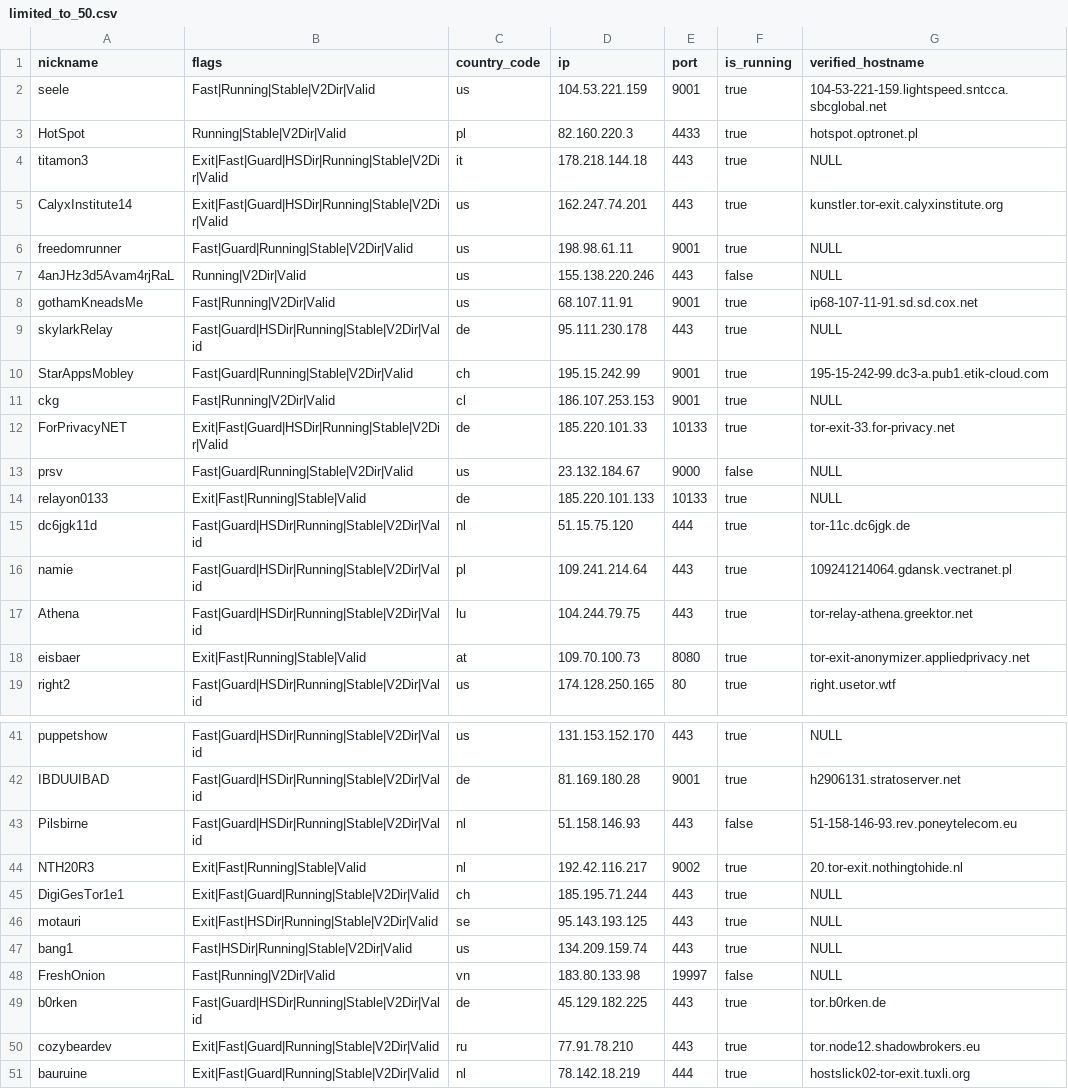
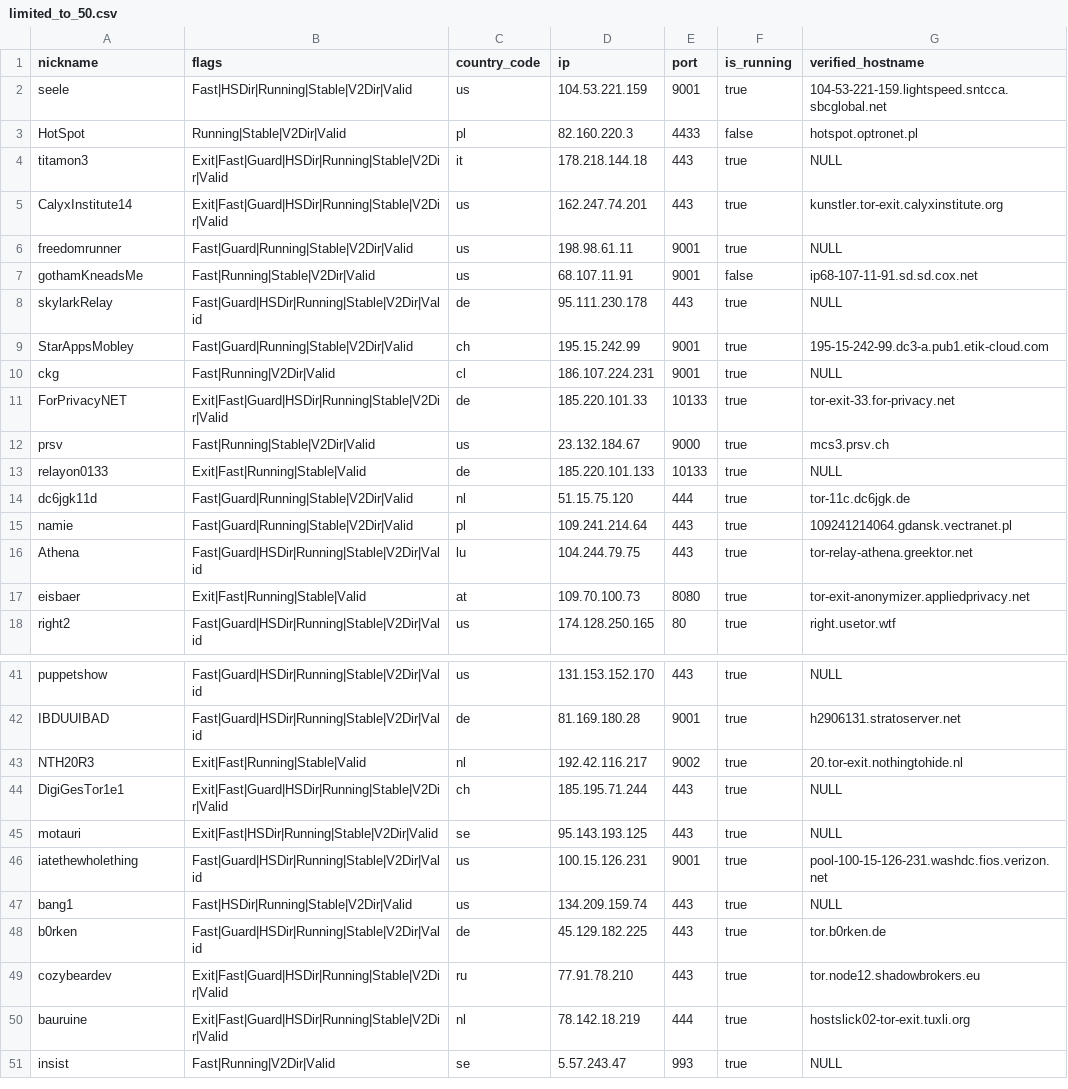
Before and after one commit to t-pol/123-test-abort, a CSV file: limited_to_50.csv, drawn as a sheet; only a part is shown, gaps mark what is left out; the diff covers the shown part only.

```diff
--- a/limited_to_50.csv
+++ b/limited_to_50.csv
@@ -1,4 +1,4 @@
 "nickname","flags","country_code","ip","port","is_running","verified_hostname"
-"seele","Fast|Running|Stable|V2Dir|Valid","us","104.53.221.159","9001",true,"104-53-221-159.lightspeed.sntcca.sbcglobal.net"
-"HotSpot","Running|Stable|V2Dir|Valid","pl","82.160.220.3","4433",true,"hotspot.optronet.pl"
+"seele","Fast|HSDir|Running|Stable|V2Dir|Valid","us","104.53.221.159","9001",true,"104-53-221-159.lightspeed.sntcca.sbcglobal.net"
+"HotSpot","Running|Stable|V2Dir|Valid","pl","82.160.220.3","4433",false,"hotspot.optronet.pl"
 "titamon3","Exit|Fast|Guard|HSDir|Running|Stable|V2Dir|Valid","it","178.218.144.18","443",true,"NULL"
@@ -6,12 +6,11 @@
 "freedomrunner","Fast|Guard|Running|Stable|V2Dir|Valid","us","198.98.61.11","9001",true,"NULL"
-"4anJHz3d5Avam4rjRaL","Running|V2Dir|Valid","us","155.138.220.246","443",false,"NULL"
-"gothamKneadsMe","Fast|Running|V2Dir|Valid","us","68.107.11.91","9001",true,"ip68-107-11-91.sd.sd.cox.net"
+"gothamKneadsMe","Fast|Running|Stable|V2Dir|Valid","us","68.107.11.91","9001",false,"ip68-107-11-91.sd.sd.cox.net"
 "skylarkRelay","Fast|Guard|HSDir|Running|Stable|V2Dir|Valid","de","95.111.230.178","443",true,"NULL"
 "StarAppsMobley","Fast|Guard|Running|Stable|V2Dir|Valid","ch","195.15.242.99","9001",true,"195-15-242-99.dc3-a.pub1.etik-cloud.com"
-"ckg","Fast|Running|V2Dir|Valid","cl","186.107.253.153","9001",true,"NULL"
+"ckg","Fast|Running|V2Dir|Valid","cl","186.107.224.231","9001",true,"NULL"
 "ForPrivacyNET","Exit|Fast|Guard|HSDir|Running|Stable|V2Dir|Valid","de","185.220.101.33","10133",true,"tor-exit-33.for-privacy.net"
-"prsv","Fast|Guard|Running|Stable|V2Dir|Valid","us","23.132.184.67","9000",false,"NULL"
+"prsv","Fast|Running|Stable|V2Dir|Valid","us","23.132.184.67","9000",true,"mcs3.prsv.ch"
 "relayon0133","Exit|Fast|Running|Stable|Valid","de","185.220.101.133","10133",true,"NULL"
-"dc6jgk11d","Fast|Guard|HSDir|Running|Stable|V2Dir|Valid","nl","51.15.75.120","444",true,"tor-11c.dc6jgk.de"
-"namie","Fast|Guard|HSDir|Running|Stable|V2Dir|Valid","pl","109.241.214.64","443",true,"109241214064.gdansk.vectranet.pl"
+"dc6jgk11d","Fast|Guard|Running|Stable|V2Dir|Valid","nl","51.15.75.120","444",true,"tor-11c.dc6jgk.de"
+"namie","Fast|Guard|Running|Stable|V2Dir|Valid","pl","109.241.214.64","443",true,"109241214064.gdansk.vectranet.pl"
 "Athena","Fast|Guard|HSDir|Running|Stable|V2Dir|Valid","lu","104.244.79.75","443",true,"tor-relay-athena.greektor.net"
@@ -42,10 +42,10 @@
 "IBDUUIBAD","Fast|Guard|HSDir|Running|Stable|V2Dir|Valid","de","81.169.180.28","9001",true,"h2906131.stratoserver.net"
-"Pilsbirne","Fast|Guard|HSDir|Running|Stable|V2Dir|Valid","nl","51.158.146.93","443",false,"51-158-146-93.rev.poneytelecom.eu"
 "NTH20R3","Exit|Fast|Running|Stable|Valid","nl","192.42.116.217","9002",true,"20.tor-exit.nothingtohide.nl"
-"DigiGesTor1e1","Exit|Fast|Guard|Running|Stable|V2Dir|Valid","ch","185.195.71.244","443",true,"NULL"
+"DigiGesTor1e1","Exit|Fast|Guard|HSDir|Running|Stable|V2Dir|Valid","ch","185.195.71.244","443",true,"NULL"
 "motauri","Exit|Fast|HSDir|Running|Stable|V2Dir|Valid","se","95.143.193.125","443",true,"NULL"
+"iatethewholething","Fast|Guard|HSDir|Running|Stable|V2Dir|Valid","us","100.15.126.231","9001",true,"pool-100-15-126-231.washdc.fios.verizon.net"
 "bang1","Fast|HSDir|Running|Stable|V2Dir|Valid","us","134.209.159.74","443",true,"NULL"
-"FreshOnion","Fast|Running|V2Dir|Valid","vn","183.80.133.98","19997",false,"NULL"
 "b0rken","Fast|Guard|HSDir|Running|Stable|V2Dir|Valid","de","45.129.182.225","443",true,"tor.b0rken.de"
-"cozybeardev","Exit|Fast|Guard|Running|Stable|V2Dir|Valid","ru","77.91.78.210","443",true,"tor.node12.shadowbrokers.eu"
-"bauruine","Exit|Fast|Guard|Running|Stable|V2Dir|Valid","nl","78.142.18.219","444",true,"hostslick02-tor-exit.tuxli.org"
+"cozybeardev","Exit|Fast|Guard|HSDir|Running|Stable|V2Dir|Valid","ru","77.91.78.210","443",true,"tor.node12.shadowbrokers.eu"
+"bauruine","Exit|Fast|Guard|HSDir|Running|Stable|V2Dir|Valid","nl","78.142.18.219","444",true,"hostslick02-tor-exit.tuxli.org"
+"insist","Fast|Running|V2Dir|Valid","se","5.57.243.47","993",true,"NULL"
```
Also changed, not shown: 1 added row and 4 edited cells elsewhere in this file, tor_feed.csv, 1 other file.
